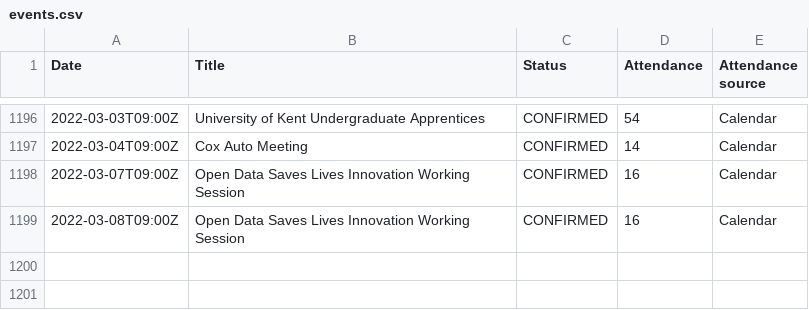
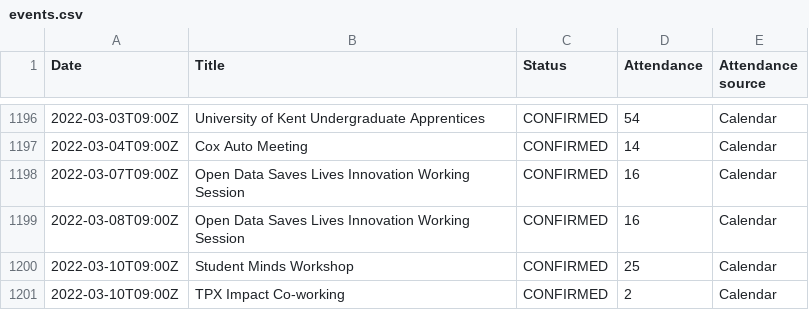
Before and after one commit to open-innovations/dashboard, a CSV file: data/events.csv, drawn as a sheet; only a part is shown, gaps mark what is left out.

Commit message:
Update events

```diff
--- a/data/events.csv
+++ b/data/events.csv
@@ -1199 +1199,3 @@ Date,Title,Status,Attendance,Attendance source
 2022-03-08T09:00Z,"Open Data Saves Lives Innovation Working Session",CONFIRMED,16,Calendar
+2022-03-10T09:00Z,"Student Minds Workshop",CONFIRMED,25,Calendar
+2022-03-10T09:00Z,"TPX Impact Co-working",CONFIRMED,2,Calendar
```
Also changed, not shown: data/events_monthly.csv.
